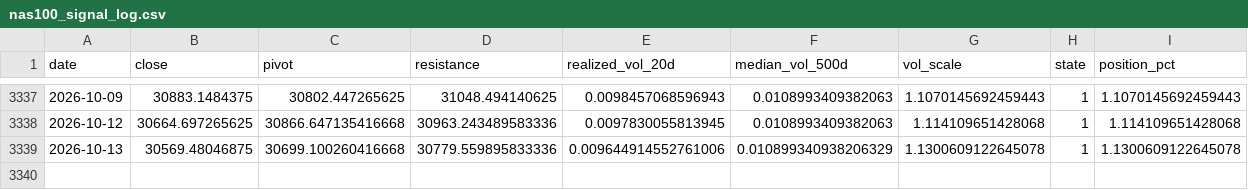
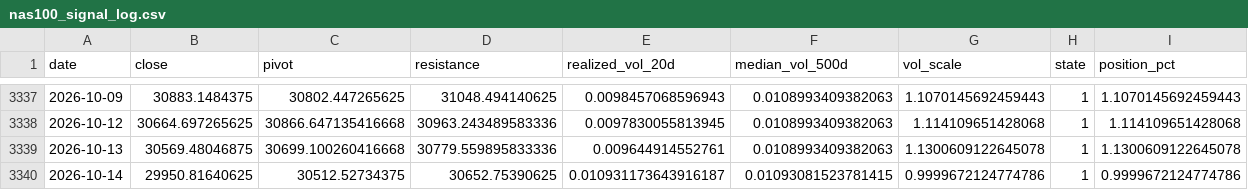
Before and after one commit to kenjtradez/nas100-pivot-signal, a CSV file: nas100_signal_log.csv, drawn as a sheet; only a part is shown, gaps mark what is left out.

```diff
--- a/nas100_signal_log.csv
+++ b/nas100_signal_log.csv
@@ -3338,2 +3338,3 @@ date,close,pivot,resistance,realized_vol_20d,median_vol_500d,vol_scale,state,pos
 2026-10-12,30664.697265625,30866.647135416668,30963.243489583336,0.0097830055813945,0.0108993409382063,1.114109651428068,1,1.114109651428068
-2026-10-13,30569.48046875,30699.100260416668,30779.559895833336,0.009644914552761006,0.010899340938206329,1.1300609122645078,1,1.1300609122645078
+2026-10-13,30569.48046875,30699.100260416668,30779.559895833336,0.009644914552761,0.0108993409382063,1.1300609122645078,1,1.1300609122645078
+2026-10-14,29950.81640625,30512.52734375,30652.75390625,0.010931173643916187,0.01093081523781415,0.9999672124774786,1,0.9999672124774786
```
